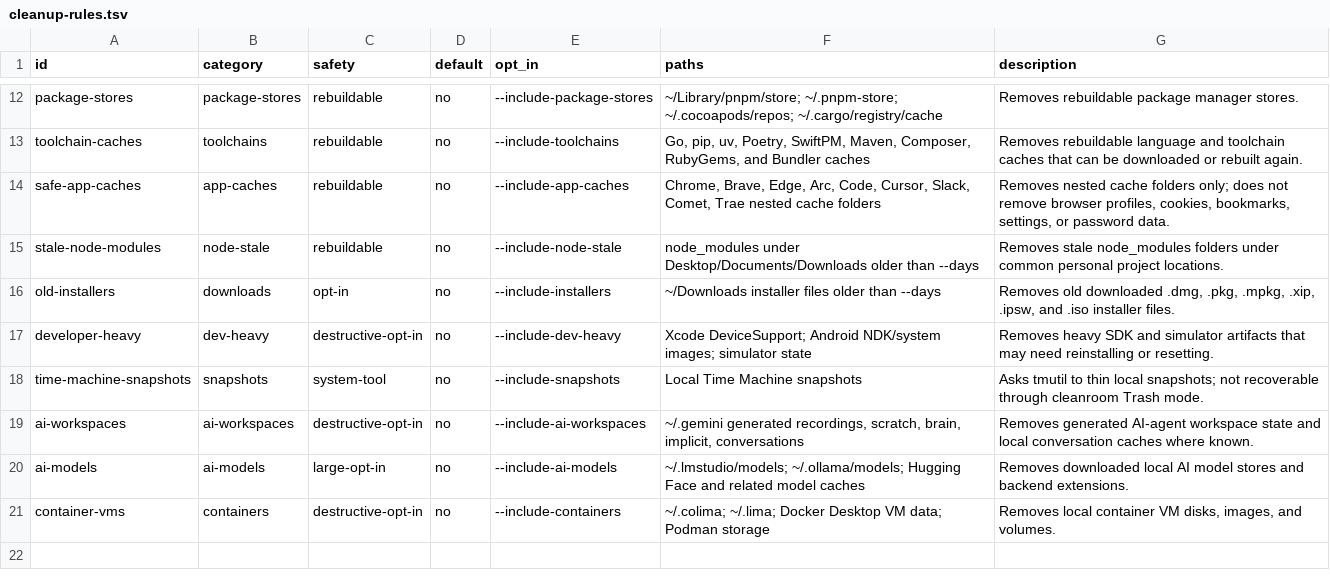
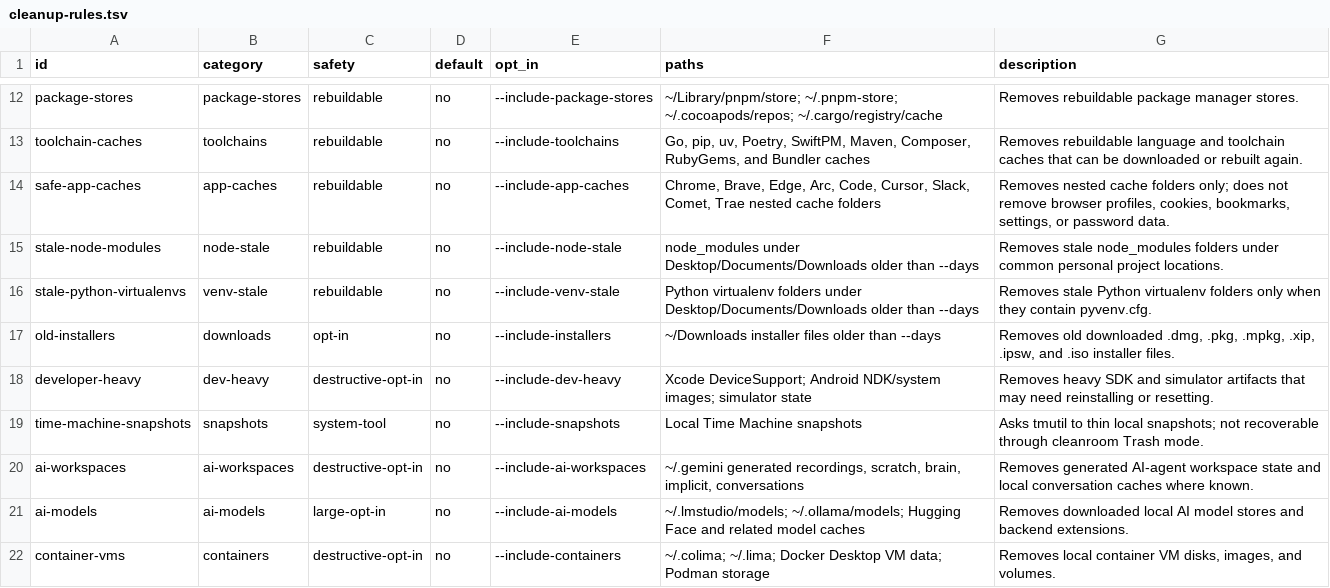
Before and after one commit to vivekjm/cleanroom-mac, a TSV file: data/cleanup-rules.tsv, drawn as a sheet; only a part is shown, gaps mark what is left out; the diff names each change by its address in the sheet, - before the commit and + after, or states it on an @@ line.

Commit message:
Add stale Python virtualenv cleanup

```diff
--- a/data/cleanup-rules.tsv
+++ b/data/cleanup-rules.tsv
+row 16: stale-python-virtualenvs | venv-stale | rebuildable | no | --include-venv-stale | Python virtualenv folders under Desktop/Documents/Downloads older than --days | Removes stale Python virtualenv folders only when they contain pyvenv.cfg.
```
Also changed, not shown: 9 other files.
